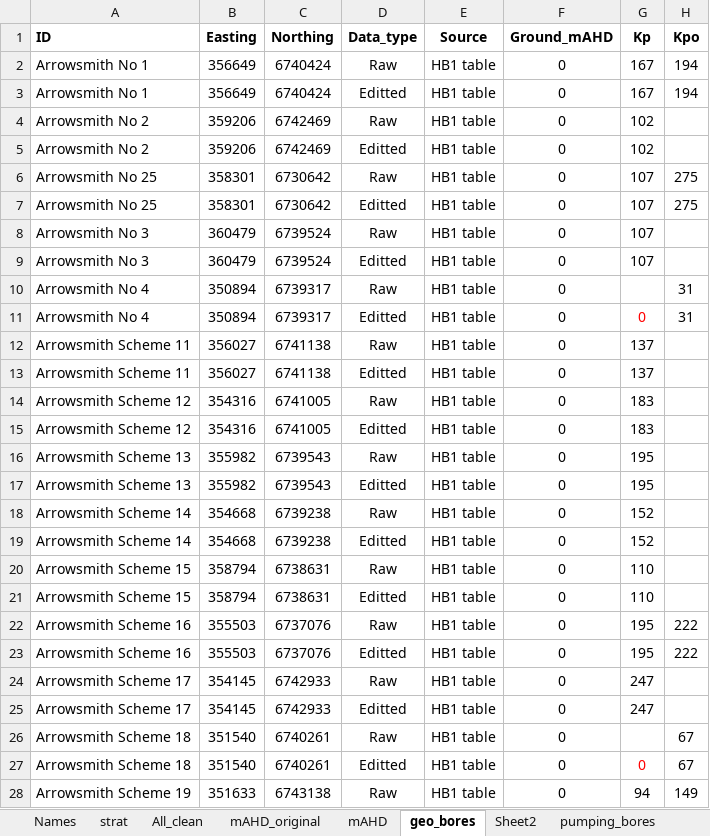
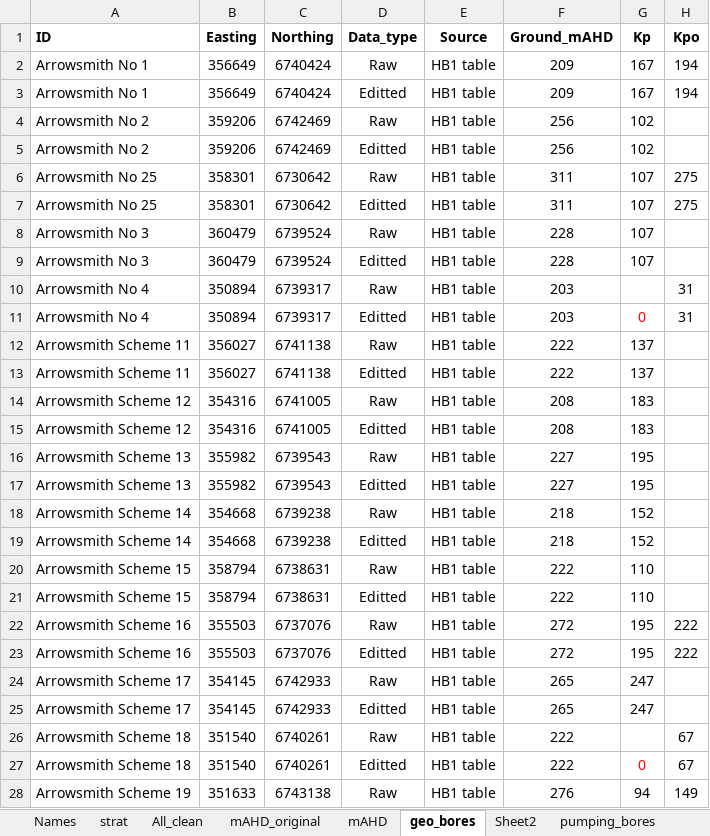
Before and after one commit to malvina-chmielarski/Otorowiri, an Excel workbook: Data/Data_geology/Otorowiri_Model_Geology.xlsx, sheet geo_bores, drawn as a sheet; only a part is shown; values as stored, in another font and other column widths than the file's, no borders; the diff covers the shown part only; the diff names each change by its address in the sheet, - before the commit and + after, or states it on an @@ line.

Commit message:
updated based on Perth model. Geomodel working

```diff
--- a/Data/Data_geology/Otorowiri_Model_Geology.xlsx (sheet geo_bores)
+++ b/Data/Data_geology/Otorowiri_Model_Geology.xlsx (sheet geo_bores)
-F2:F3 (Ground_mAHD): 0
+F2:F3 (Ground_mAHD): 209
-F4:F5 (Ground_mAHD): 0
+F4:F5 (Ground_mAHD): 256
-F6:F7 (Ground_mAHD): 0
+F6:F7 (Ground_mAHD): 311
-F8:F9 (Ground_mAHD): 0
+F8:F9 (Ground_mAHD): 228
-F10:F11 (Ground_mAHD): 0
+F10:F11 (Ground_mAHD): 203
-F12:F13 (Ground_mAHD): 0
+F12:F13 (Ground_mAHD): 222
-F14:F15 (Ground_mAHD): 0
+F14:F15 (Ground_mAHD): 208
-F16:F17 (Ground_mAHD): 0
+F16:F17 (Ground_mAHD): 227
-F18:F19 (Ground_mAHD): 0
+F18:F19 (Ground_mAHD): 218
-F20:F21 (Ground_mAHD): 0
+F20:F21 (Ground_mAHD): 222
-F22:F23 (Ground_mAHD): 0
+F22:F23 (Ground_mAHD): 272
-F24:F25 (Ground_mAHD): 0
+F24:F25 (Ground_mAHD): 265
-F26:F27 (Ground_mAHD): 0
+F26:F27 (Ground_mAHD): 222
-F28 (Ground_mAHD): 0
+F28 (Ground_mAHD): 276
```
Also changed, not shown: 55 edited cells elsewhere in this sheet, sheet strat, 7 other files.
